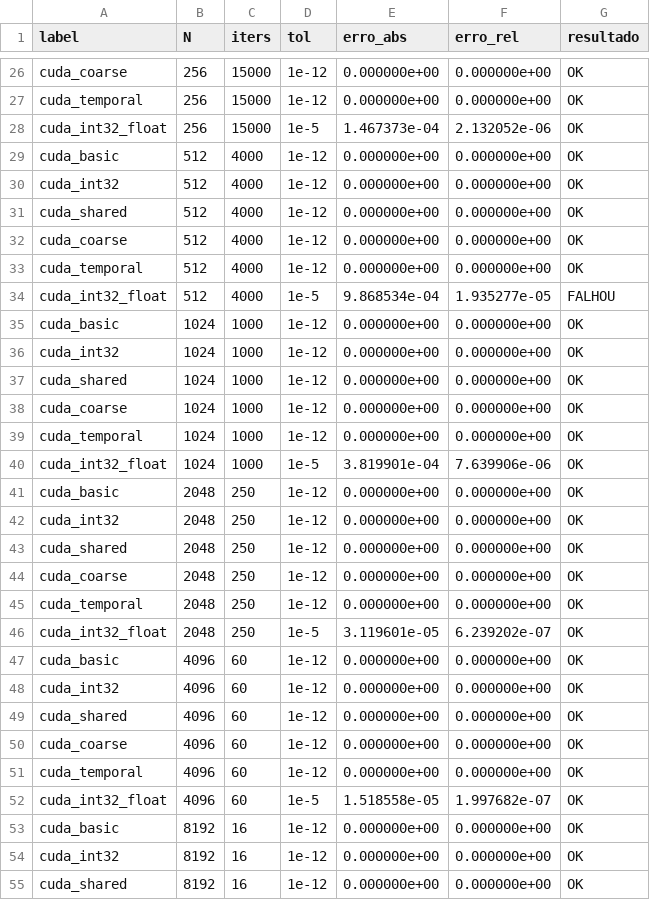
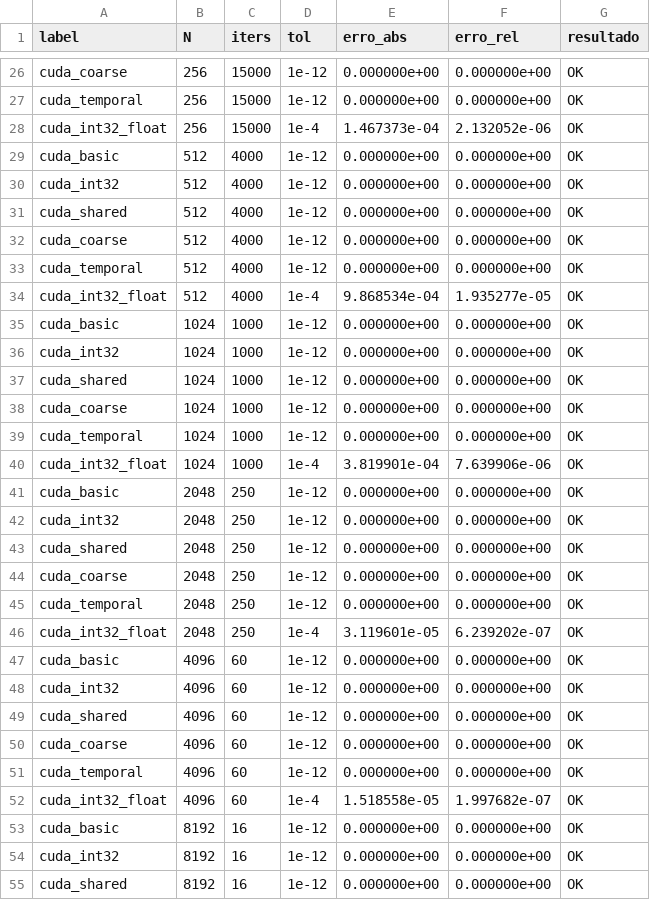
Before and after one commit to GabrielmAlves/masters-hpc-openmp-cuda, a CSV file: results/raw/validation_runs.csv, drawn as a sheet; only a part is shown, gaps mark what is left out; the diff covers the shown part only.

```diff
--- a/results/raw/validation_runs.csv
+++ b/results/raw/validation_runs.csv
@@ -27,3 +27,3 @@ cuda_coarse,256,15000,1e-12,0.000000e+00,0.000000e+00,OK
 cuda_temporal,256,15000,1e-12,0.000000e+00,0.000000e+00,OK
-cuda_int32_float,256,15000,1e-5,1.467373e-04,2.132052e-06,OK
+cuda_int32_float,256,15000,1e-4,1.467373e-04,2.132052e-06,OK
 cuda_basic,512,4000,1e-12,0.000000e+00,0.000000e+00,OK
@@ -33,3 +33,3 @@ cuda_coarse,512,4000,1e-12,0.000000e+00,0.000000e+00,OK
 cuda_temporal,512,4000,1e-12,0.000000e+00,0.000000e+00,OK
-cuda_int32_float,512,4000,1e-5,9.868534e-04,1.935277e-05,FALHOU
+cuda_int32_float,512,4000,1e-4,9.868534e-04,1.935277e-05,OK
 cuda_basic,1024,1000,1e-12,0.000000e+00,0.000000e+00,OK
@@ -39,3 +39,3 @@ cuda_coarse,1024,1000,1e-12,0.000000e+00,0.000000e+00,OK
 cuda_temporal,1024,1000,1e-12,0.000000e+00,0.000000e+00,OK
-cuda_int32_float,1024,1000,1e-5,3.819901e-04,7.639906e-06,OK
+cuda_int32_float,1024,1000,1e-4,3.819901e-04,7.639906e-06,OK
 cuda_basic,2048,250,1e-12,0.000000e+00,0.000000e+00,OK
@@ -45,3 +45,3 @@ cuda_coarse,2048,250,1e-12,0.000000e+00,0.000000e+00,OK
 cuda_temporal,2048,250,1e-12,0.000000e+00,0.000000e+00,OK
-cuda_int32_float,2048,250,1e-5,3.119601e-05,6.239202e-07,OK
+cuda_int32_float,2048,250,1e-4,3.119601e-05,6.239202e-07,OK
 cuda_basic,4096,60,1e-12,0.000000e+00,0.000000e+00,OK
@@ -51,3 +51,3 @@ cuda_coarse,4096,60,1e-12,0.000000e+00,0.000000e+00,OK
 cuda_temporal,4096,60,1e-12,0.000000e+00,0.000000e+00,OK
-cuda_int32_float,4096,60,1e-5,1.518558e-05,1.997682e-07,OK
+cuda_int32_float,4096,60,1e-4,1.518558e-05,1.997682e-07,OK
 cuda_basic,8192,16,1e-12,0.000000e+00,0.000000e+00,OK
```
Also changed, not shown: 1 edited cell elsewhere in this file, results/validation.csv, 8 other files.
